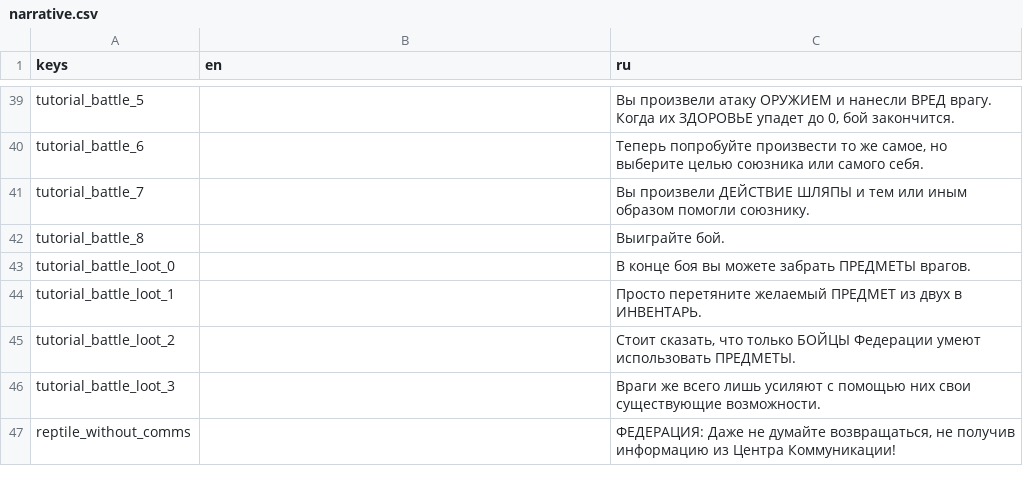
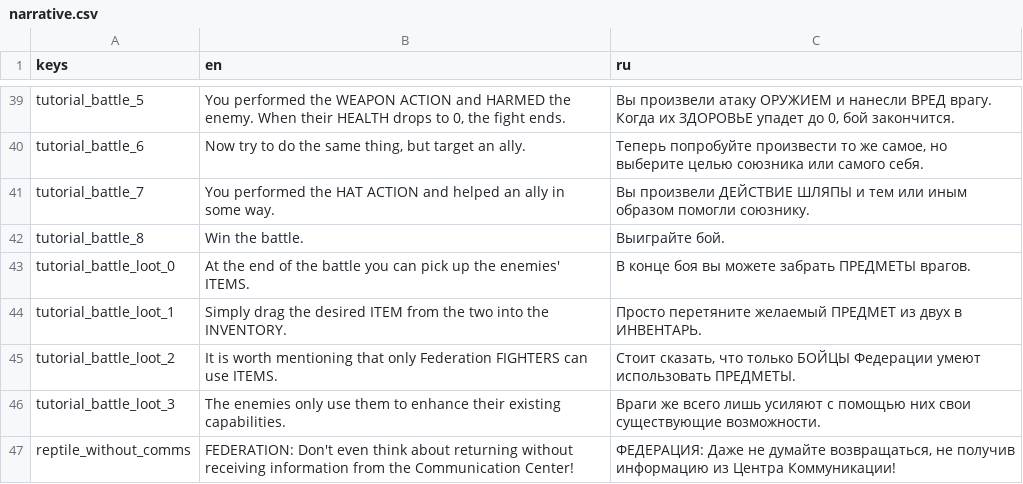
Before and after one commit to Wurodos/Exploring-Uncertainty, a CSV file: text/localisation/narrative.csv, drawn as a sheet; only a part is shown, gaps mark what is left out; the diff covers the shown part only; the diff names each change by its address in the sheet, - before the commit and + after, or states it on an @@ line.

```diff
--- a/text/localisation/narrative.csv
+++ b/text/localisation/narrative.csv
-B39 (en): (empty)
+B39 (en): You performed the WEAPON ACTION and HARMED the enemy. When their HEALTH drops to 0, the fight ends.
-B40 (en): (empty)
+B40 (en): Now try to do the same thing, but target an ally.
-B41 (en): (empty)
+B41 (en): You performed the HAT ACTION and helped an ally in some way.
-B42 (en): (empty)
+B42 (en): Win the battle.
-B43 (en): (empty)
+B43 (en): At the end of the battle you can pick up the enemies' ITEMS.
-B44 (en): (empty)
+B44 (en): Simply drag the desired ITEM from the two into the INVENTORY.
-B45 (en): (empty)
+B45 (en): It is worth mentioning that only Federation FIGHTERS can use ITEMS.
-B46 (en): (empty)
+B46 (en): The enemies only use them to enhance their existing capabilities.
-B47 (en): (empty)
+B47 (en): FEDERATION: Don't even think about returning without receiving information from the Communication Center!
```
Also changed, not shown: 30 edited cells elsewhere in this file, 36 other files.
